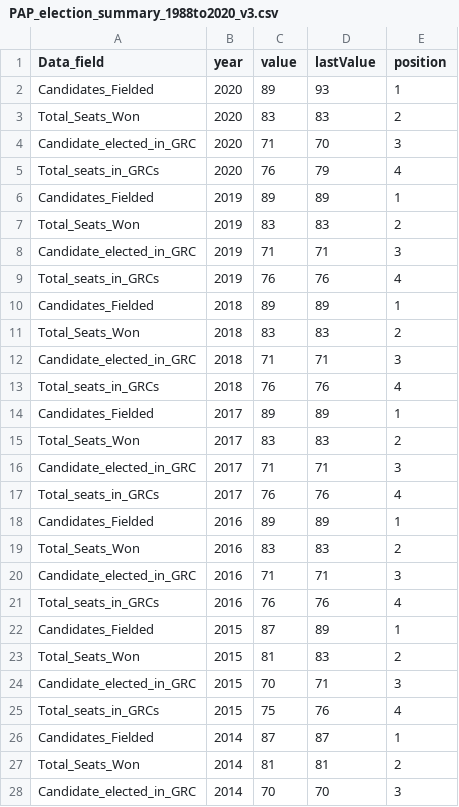
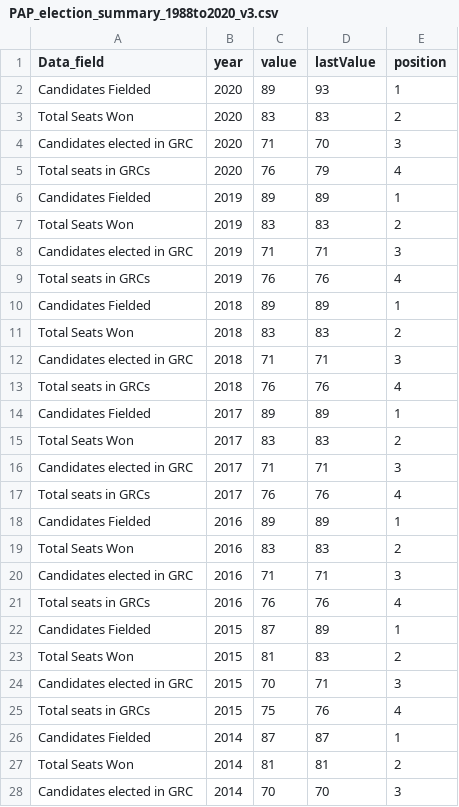
Before and after one commit to ci6221-dashboard/ci6221-dashboard.github.io, a CSV file: PAP_election_summary_1988to2020_v3.csv, drawn as a sheet; only a part is shown; the diff covers the shown part only.

```diff
--- a/PAP_election_summary_1988to2020_v3.csv
+++ b/PAP_election_summary_1988to2020_v3.csv
@@ -1,28 +1,28 @@
 Data_field,year,value,lastValue,position
-Candidates_Fielded,2020,89,93,1
-Total_Seats_Won,2020,83,83,2
-Candidate_elected_in_GRC,2020,71,70,3
-Total_seats_in_GRCs,2020,76,79,4
-Candidates_Fielded,2019,89,89,1
-Total_Seats_Won,2019,83,83,2
-Candidate_elected_in_GRC,2019,71,71,3
-Total_seats_in_GRCs,2019,76,76,4
-Candidates_Fielded,2018,89,89,1
-Total_Seats_Won,2018,83,83,2
-Candidate_elected_in_GRC,2018,71,71,3
-Total_seats_in_GRCs,2018,76,76,4
-Candidates_Fielded,2017,89,89,1
-Total_Seats_Won,2017,83,83,2
-Candidate_elected_in_GRC,2017,71,71,3
-Total_seats_in_GRCs,2017,76,76,4
-Candidates_Fielded,2016,89,89,1
-Total_Seats_Won,2016,83,83,2
-Candidate_elected_in_GRC,2016,71,71,3
-Total_seats_in_GRCs,2016,76,76,4
-Candidates_Fielded,2015,87,89,1
-Total_Seats_Won,2015,81,83,2
-Candidate_elected_in_GRC,2015,70,71,3
-Total_seats_in_GRCs,2015,75,76,4
-Candidates_Fielded,2014,87,87,1
-Total_Seats_Won,2014,81,81,2
-Candidate_elected_in_GRC,2014,70,70,3
+Candidates Fielded,2020,89,93,1
+Total Seats Won,2020,83,83,2
+Candidates elected in GRC,2020,71,70,3
+Total seats in GRCs,2020,76,79,4
+Candidates Fielded,2019,89,89,1
+Total Seats Won,2019,83,83,2
+Candidates elected in GRC,2019,71,71,3
+Total seats in GRCs,2019,76,76,4
+Candidates Fielded,2018,89,89,1
+Total Seats Won,2018,83,83,2
+Candidates elected in GRC,2018,71,71,3
+Total seats in GRCs,2018,76,76,4
+Candidates Fielded,2017,89,89,1
+Total Seats Won,2017,83,83,2
+Candidates elected in GRC,2017,71,71,3
+Total seats in GRCs,2017,76,76,4
+Candidates Fielded,2016,89,89,1
+Total Seats Won,2016,83,83,2
+Candidates elected in GRC,2016,71,71,3
+Total seats in GRCs,2016,76,76,4
+Candidates Fielded,2015,87,89,1
+Total Seats Won,2015,81,83,2
+Candidates elected in GRC,2015,70,71,3
+Total seats in GRCs,2015,75,76,4
+Candidates Fielded,2014,87,87,1
+Total Seats Won,2014,81,81,2
+Candidates elected in GRC,2014,70,70,3
```
Also changed, not shown: 105 edited cells elsewhere in this file, GRCelectors1.csv, 5 other files.
